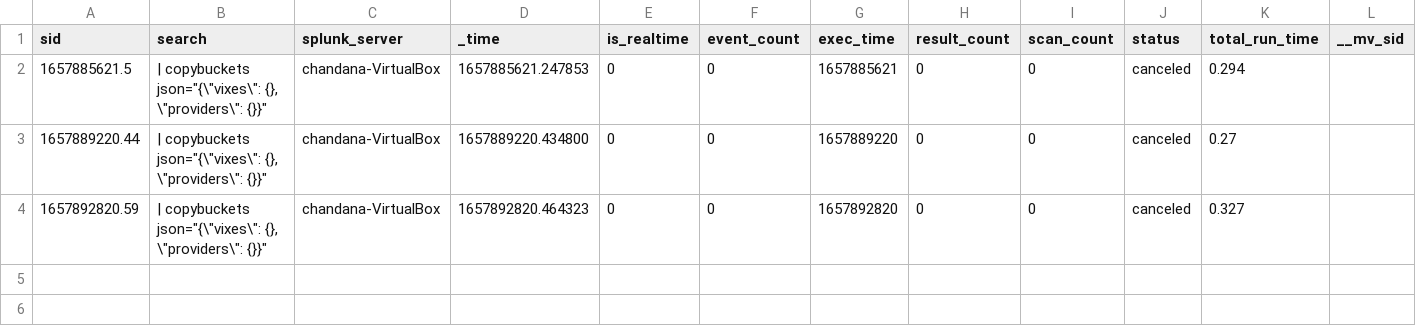
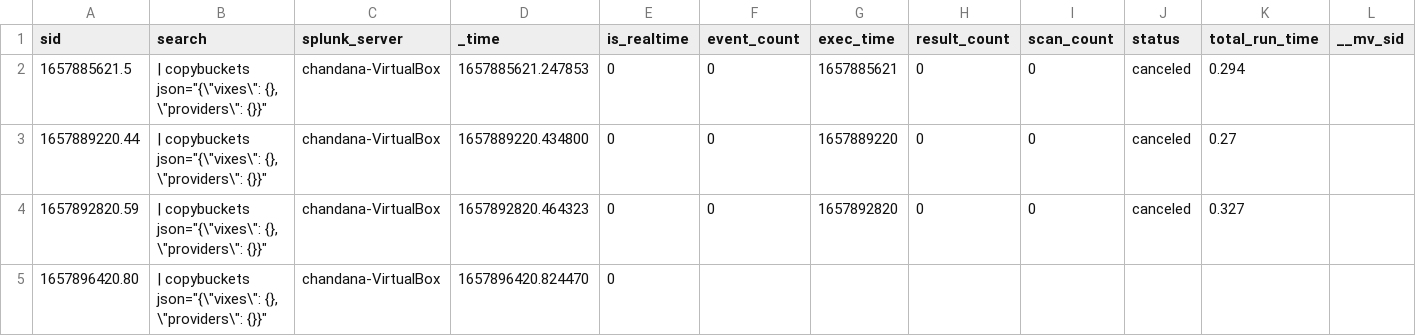
Before and after one commit to chanxxx1912/git_version_controll, a CSV file: users/splunk-system-user/splunk_archiver/history/chandana-VirtualBox.csv, drawn as a sheet; only a part is shown; rows hold the shown columns only; the diff names each change by its address in the sheet, - before the commit and + after, or states it on an @@ line.

Commit message:
Auto: 212 MB,  1 file changed, 1 insertion(+)

```diff
--- a/users/splunk-system-user/splunk_archiver/history/chandana-VirtualBox.csv
+++ b/users/splunk-system-user/splunk_archiver/history/chandana-VirtualBox.csv
+row 5: 1657896420.80 | | copybuckets json="{\"vixes\": {}, \"providers\": {}}" | chandana-VirtualBox | 1657896420.824470 | 0
```
